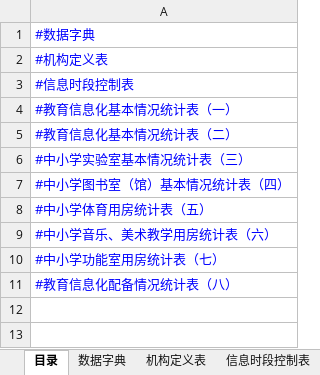
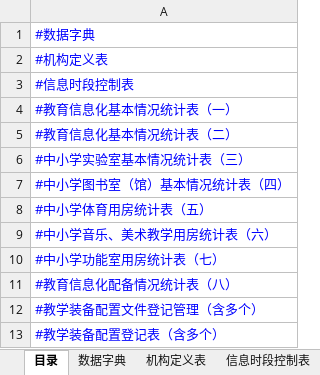
Before and after one commit to xinguangduan/edu-equipment-platform, an Excel workbook: 数据表设计.xlsx, sheet 目录, drawn as a sheet; values as stored, in another font and other column widths than the file's, no borders; the diff names each change by its address in the sheet, - before the commit and + after, or states it on an @@ line.

```diff
--- a/数据表设计.xlsx (sheet 目录)
+++ b/数据表设计.xlsx (sheet 目录)
+row 12: #教学装备配置文件登记管理（含多个）
+row 13: #教学装备配置登记表（含多个）
```
Also changed, not shown: other sheet tabs, 12 other files.
